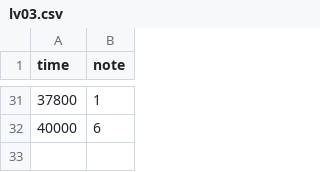
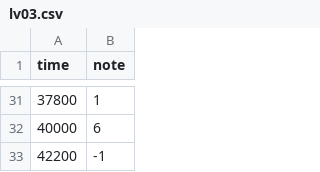
Before and after one commit to chronoB/Farbophon, a CSV file: web/melodyfiles/lv03.csv, drawn as a sheet; only a part is shown, gaps mark what is left out.

Commit message:
added -1 trigger for end of file to melody files

```diff
--- a/web/melodyfiles/lv03.csv
+++ b/web/melodyfiles/lv03.csv
@@ -32 +32,2 @@ time;note
 40000;6
+42200;-1
```
Also changed, not shown: 2 other files.
